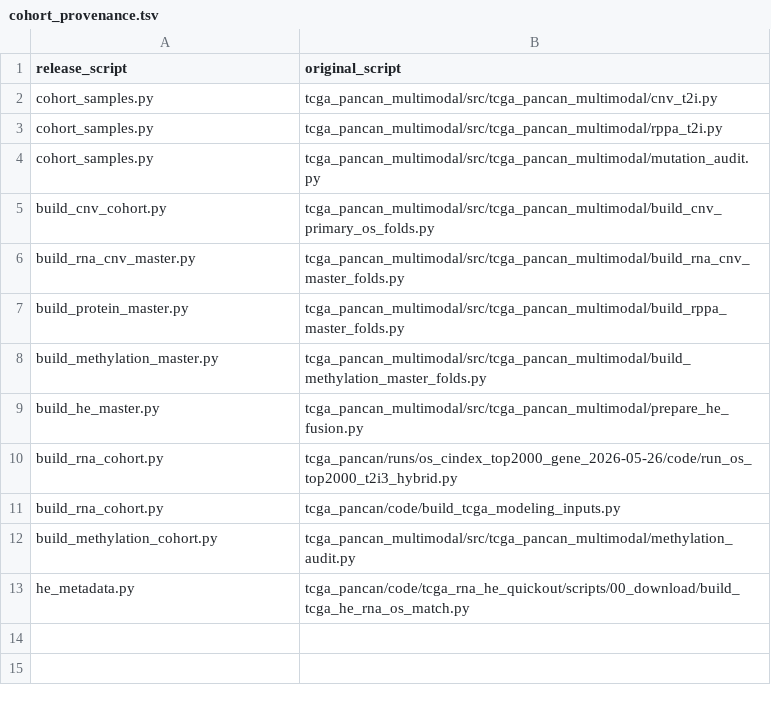
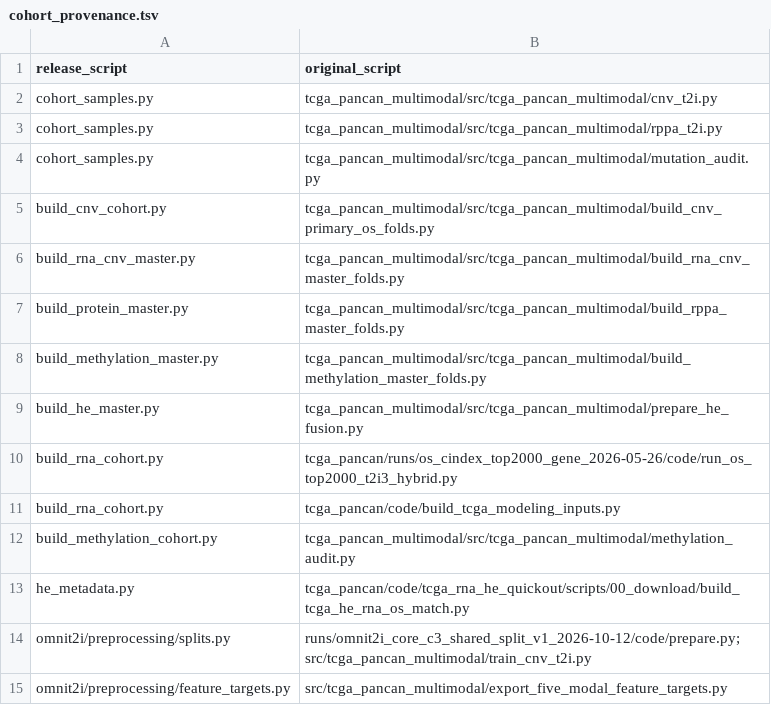
Before and after one commit to hasanov-lab/OmniT2I, a TSV file: omnit2i/preprocessing/cohort_provenance.tsv, drawn as a sheet.

Commit message:
Complete shared splits and measured-target preparation for training

```diff
--- a/omnit2i/preprocessing/cohort_provenance.tsv
+++ b/omnit2i/preprocessing/cohort_provenance.tsv
@@ -13 +13,3 @@ build_methylation_cohort.py	tcga_pancan_multimodal/src/tcga_pancan_multimodal/me
 he_metadata.py	tcga_pancan/code/tcga_rna_he_quickout/scripts/00_download/build_tcga_he_rna_os_match.py
+omnit2i/preprocessing/splits.py	runs/omnit2i_core_c3_shared_split_v1_2026-10-12/code/prepare.py; src/tcga_pancan_multimodal/train_cnv_t2i.py
+omnit2i/preprocessing/feature_targets.py	src/tcga_pancan_multimodal/export_five_modal_feature_targets.py
```
Also changed, not shown: 12 other files.
